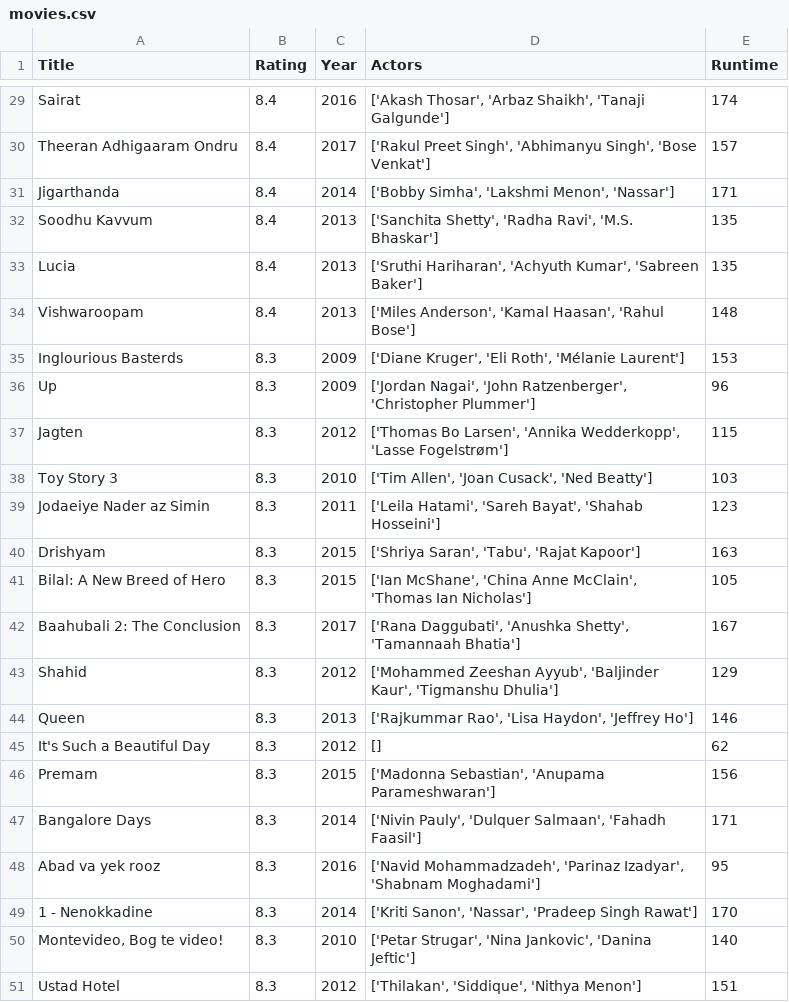
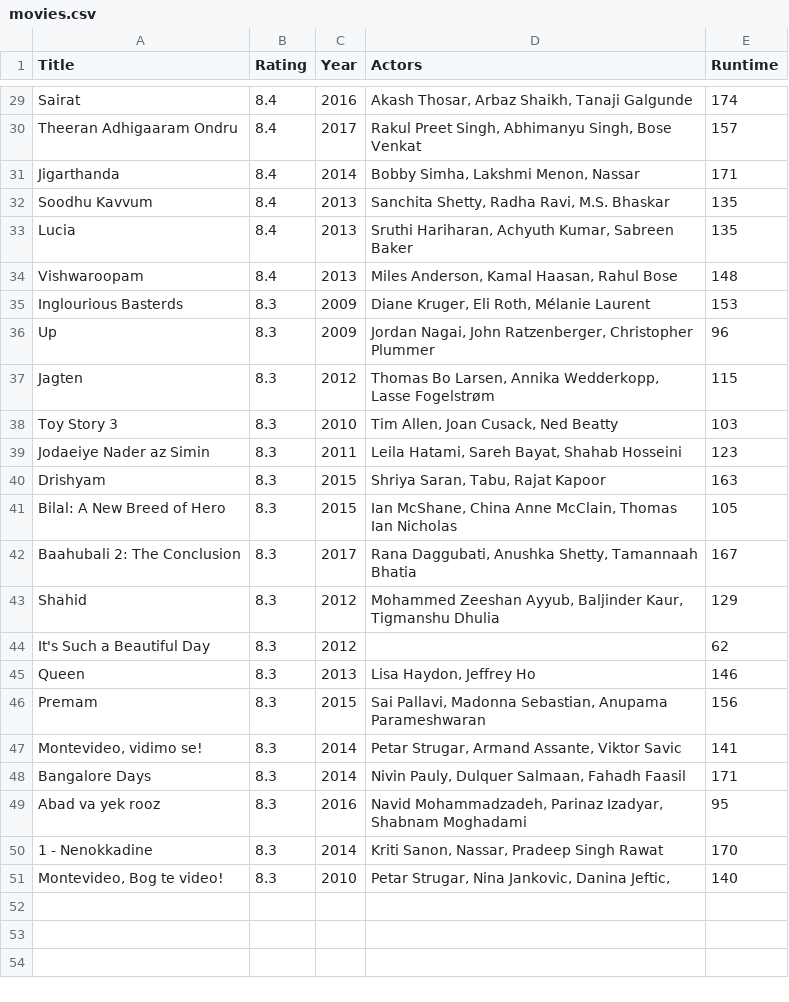
Before and after one commit to thomasreus97/dataprocessing, a CSV file: Homework/Week_1/movies.csv, drawn as a sheet; only a part is shown, gaps mark what is left out; removed rows and columns are numbered as before the commit, all else as after; the diff covers the shown part only; the diff names each change by its address in the sheet, - before the commit and + after, or states it on an @@ line.

```diff
--- a/Homework/Week_1/movies.csv
+++ b/Homework/Week_1/movies.csv
-D29 (Actors): ['Akash Thosar', 'Arbaz Shaikh', 'Tanaji Galgunde']
+D29 (Actors): Akash Thosar, Arbaz Shaikh, Tanaji Galgunde
-D30 (Actors): ['Rakul Preet Singh', 'Abhimanyu Singh', 'Bose Venkat']
+D30 (Actors): Rakul Preet Singh, Abhimanyu Singh, Bose Venkat
-D31 (Actors): ['Bobby Simha', 'Lakshmi Menon', 'Nassar']
+D31 (Actors): Bobby Simha, Lakshmi Menon, Nassar
-D32 (Actors): ['Sanchita Shetty', 'Radha Ravi', 'M.S. Bhaskar']
+D32 (Actors): Sanchita Shetty, Radha Ravi, M.S. Bhaskar
-D33 (Actors): ['Sruthi Hariharan', 'Achyuth Kumar', 'Sabreen Baker']
+D33 (Actors): Sruthi Hariharan, Achyuth Kumar, Sabreen Baker
-D34 (Actors): ['Miles Anderson', 'Kamal Haasan', 'Rahul Bose']
+D34 (Actors): Miles Anderson, Kamal Haasan, Rahul Bose
-D35 (Actors): ['Diane Kruger', 'Eli Roth', 'Mélanie Laurent']
+D35 (Actors): Diane Kruger, Eli Roth, Mélanie Laurent
-D36 (Actors): ['Jordan Nagai', 'John Ratzenberger', 'Christopher Plummer']
+D36 (Actors): Jordan Nagai, John Ratzenberger, Christopher Plummer
-D37 (Actors): ['Thomas Bo Larsen', 'Annika Wedderkopp', 'Lasse Fogelstrøm']
+D37 (Actors): Thomas Bo Larsen, Annika Wedderkopp, Lasse Fogelstrøm
-D38 (Actors): ['Tim Allen', 'Joan Cusack', 'Ned Beatty']
+D38 (Actors): Tim Allen, Joan Cusack, Ned Beatty
-D39 (Actors): ['Leila Hatami', 'Sareh Bayat', 'Shahab Hosseini']
+D39 (Actors): Leila Hatami, Sareh Bayat, Shahab Hosseini
-D40 (Actors): ['Shriya Saran', 'Tabu', 'Rajat Kapoor']
+D40 (Actors): Shriya Saran, Tabu, Rajat Kapoor
-D41 (Actors): ['Ian McShane', 'China Anne McClain', 'Thomas Ian Nicholas']
+D41 (Actors): Ian McShane, China Anne McClain, Thomas Ian Nicholas
-D42 (Actors): ['Rana Daggubati', 'Anushka Shetty', 'Tamannaah Bhatia']
+D42 (Actors): Rana Daggubati, Anushka Shetty, Tamannaah Bhatia
-D43 (Actors): ['Mohammed Zeeshan Ayyub', 'Baljinder Kaur', 'Tigmanshu Dhulia']
+D43 (Actors): Mohammed Zeeshan Ayyub, Baljinder Kaur, Tigmanshu Dhulia
+row 44: It's Such a Beautiful Day | 8.3 | 2012 |  | 62
-D45 (Actors): ['Rajkummar Rao', 'Lisa Haydon', 'Jeffrey Ho']
+D45 (Actors): Lisa Haydon, Jeffrey Ho
-row 45: It's Such a Beautiful Day | 8.3 | 2012 | [] | 62
-D46 (Actors): ['Madonna Sebastian', 'Anupama Parameshwaran']
+D46 (Actors): Sai Pallavi, Madonna Sebastian, Anupama Parameshwaran
+row 47: Montevideo, vidimo se! | 8.3 | 2014 | Petar Strugar, Armand Assante, Viktor Savic | 141
-D48 (Actors): ['Nivin Pauly', 'Dulquer Salmaan', 'Fahadh Faasil']
+D48 (Actors): Nivin Pauly, Dulquer Salmaan, Fahadh Faasil
-D49 (Actors): ['Navid Mohammadzadeh', 'Parinaz Izadyar', 'Shabnam Moghadami']
+D49 (Actors): Navid Mohammadzadeh, Parinaz Izadyar, Shabnam Moghadami
-D50 (Actors): ['Kriti Sanon', 'Nassar', 'Pradeep Singh Rawat']
+D50 (Actors): Kriti Sanon, Nassar, Pradeep Singh Rawat
-D51 (Actors): ['Petar Strugar', 'Nina Jankovic', 'Danina Jeftic']
+D51 (Actors): Petar Strugar, Nina Jankovic, Danina Jeftic,
-row 51: Ustad Hotel | 8.3 | 2012 | ['Thilakan', 'Siddique', 'Nithya Menon'] | 151
```
Also changed, not shown: 27 edited cells elsewhere in this file, 2 other files.
